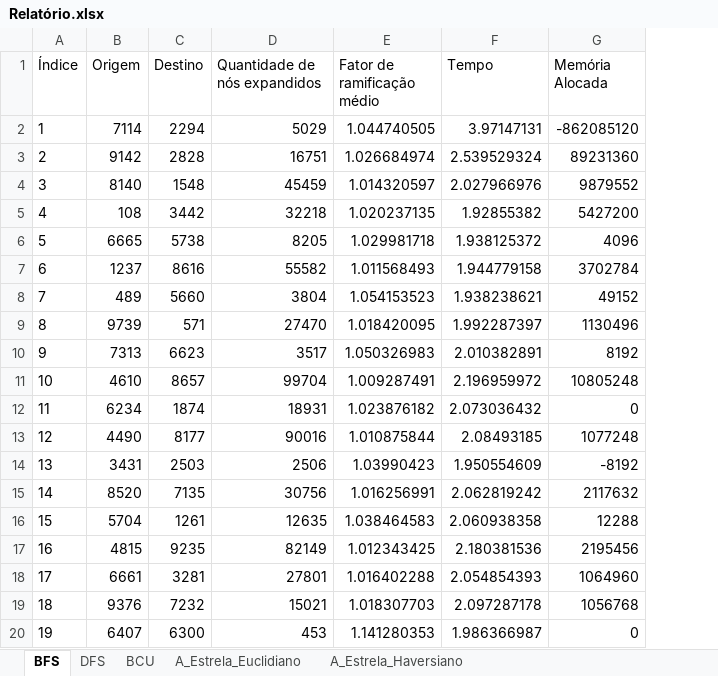
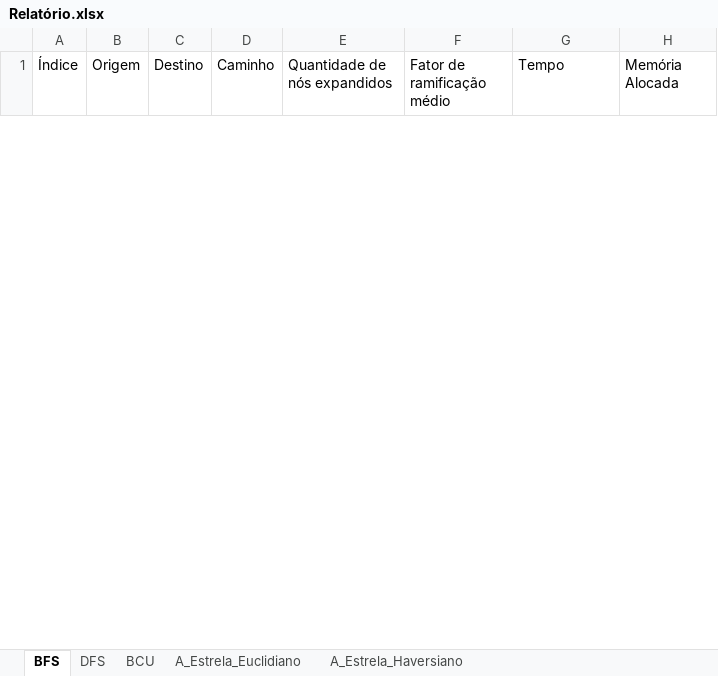
Before and after one commit to billygrahan/Ativos_Russas, an Excel workbook: Relatório.xlsx, sheet BFS, drawn as a sheet; only a part is shown; values as stored, in another font and other column widths than the file's, no borders; removed rows and columns are numbered as before the commit, all else as after; the diff covers the shown part only; the diff names each change by its address in the sheet, - before the commit and + after, or states it on an @@ line.

```diff
--- a/Relatório.xlsx (sheet BFS)
+++ b/Relatório.xlsx (sheet BFS)
+column D (Caminho), empty
-row 2: 1 | 7114 | 2294 | 5029 | 1.044740505 | 3.97147131 | -862085120
-row 3: 2 | 9142 | 2828 | 16751 | 1.026684974 | 2.539529324 | 89231360
-row 4: 3 | 8140 | 1548 | 45459 | 1.014320597 | 2.027966976 | 9879552
-row 5: 4 | 108 | 3442 | 32218 | 1.020237135 | 1.92855382 | 5427200
-row 6: 5 | 6665 | 5738 | 8205 | 1.029981718 | 1.938125372 | 4096
-row 7: 6 | 1237 | 8616 | 55582 | 1.011568493 | 1.944779158 | 3702784
-row 8: 7 | 489 | 5660 | 3804 | 1.054153523 | 1.938238621 | 49152
-row 9: 8 | 9739 | 571 | 27470 | 1.018420095 | 1.992287397 | 1130496
-row 10: 9 | 7313 | 6623 | 3517 | 1.050326983 | 2.010382891 | 8192
-row 11: 10 | 4610 | 8657 | 99704 | 1.009287491 | 2.196959972 | 10805248
-row 12: 11 | 6234 | 1874 | 18931 | 1.023876182 | 2.073036432 | 0
-row 13: 12 | 4490 | 8177 | 90016 | 1.010875844 | 2.08493185 | 1077248
-row 14: 13 | 3431 | 2503 | 2506 | 1.03990423 | 1.950554609 | -8192
-row 15: 14 | 8520 | 7135 | 30756 | 1.016256991 | 2.062819242 | 2117632
-row 16: 15 | 5704 | 1261 | 12635 | 1.038464583 | 2.060938358 | 12288
-row 17: 16 | 4815 | 9235 | 82149 | 1.012343425 | 2.180381536 | 2195456
-row 18: 17 | 6661 | 3281 | 27801 | 1.016402288 | 2.054854393 | 1064960
-row 19: 18 | 9376 | 7232 | 15021 | 1.018307703 | 2.097287178 | 1056768
-row 20: 19 | 6407 | 6300 | 453 | 1.141280353 | 1.986366987 | 0
```
Also changed, not shown: 1 added row and 31 removed rows elsewhere in this sheet, sheet BCU, sheet A_Estrela_Euclidiano, sheet A_Estrela_Haversiano, sheet DFS, 7 other files.
